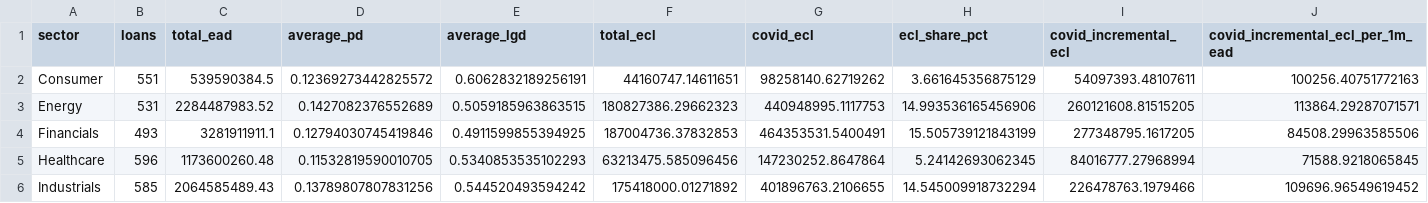
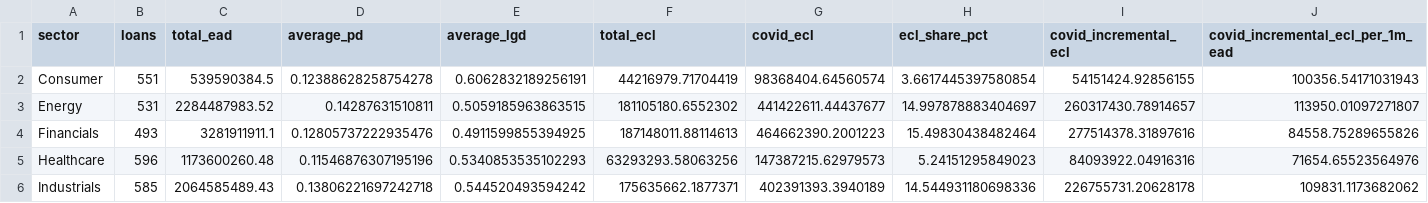
Before and after one commit to Ashwannii-20/BankSense-2.0, a CSV file: data/model_outputs/sector_dashboard.csv, drawn as a sheet; only a part is shown; the diff covers the shown part only.

```diff
--- a/data/model_outputs/sector_dashboard.csv
+++ b/data/model_outputs/sector_dashboard.csv
@@ -1,6 +1,6 @@
 sector,loans,total_ead,average_pd,average_lgd,total_ecl,covid_ecl,ecl_share_pct,covid_incremental_ecl,covid_incremental_ecl_per_1m_ead
-Consumer,551,539590384.5,0.12369273442825572,0.6062832189256191,44160747.14611651,98258140.62719262,3.661645356875129,54097393.48107611,100256.40751772163
-Energy,531,2284487983.52,0.1427082376552689,0.5059185963863515,180827386.29662323,440948995.1117753,14.993536165456906,260121608.81515205,113864.29287071571
-Financials,493,3281911911.1,0.12794030745419846,0.4911599855394925,187004736.37832853,464353531.5400491,15.505739121843199,277348795.1617205,84508.29963585506
-Healthcare,596,1173600260.48,0.11532819590010705,0.5340853535102293,63213475.585096456,147230252.8647864,5.24142693062345,84016777.27968994,71588.9218065845
-Industrials,585,2064585489.43,0.13789807807831256,0.544520493594242,175418000.01271892,401896763.2106655,14.545009918732294,226478763.1979466,109696.96549619452
+Consumer,551,539590384.5,0.12388628258754278,0.6062832189256191,44216979.71704419,98368404.64560574,3.6617445397580854,54151424.92856155,100356.54171031943
+Energy,531,2284487983.52,0.14287631510811,0.5059185963863515,181105180.6552302,441422611.44437677,14.997878883404697,260317430.78914657,113950.01097271807
+Financials,493,3281911911.1,0.12805737222935476,0.4911599855394925,187148011.88114613,464662390.2001223,15.49830438482464,277514378.31897616,84558.75289655826
+Healthcare,596,1173600260.48,0.11546876307195196,0.5340853535102293,63293293.58063256,147387215.62979573,5.24151295849023,84093922.04916316,71654.65523564976
+Industrials,585,2064585489.43,0.13806221697242718,0.544520493594242,175635662.1877371,402391393.3940189,14.544931180698336,226755731.20628178,109831.1173682062
```
Also changed, not shown: 30 edited cells elsewhere in this file, data/model_outputs/portfolio_dashboard_summary.csv, data/model_outputs/risk_band_dashboard.csv, 16 other files.
